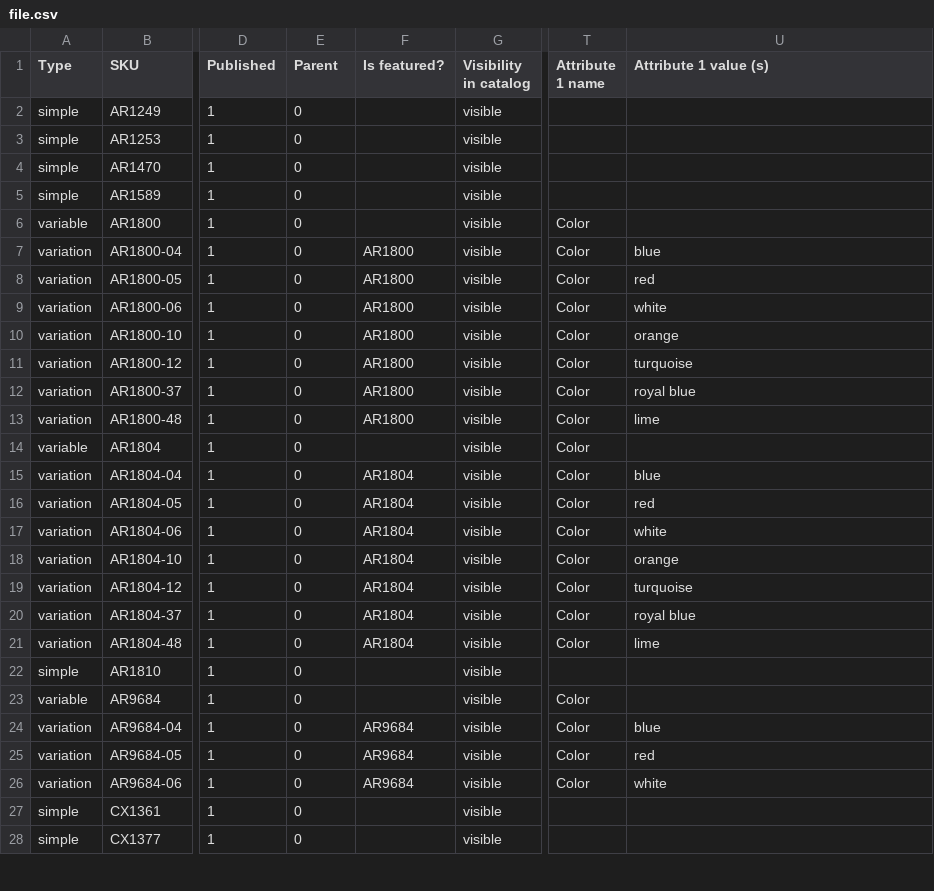
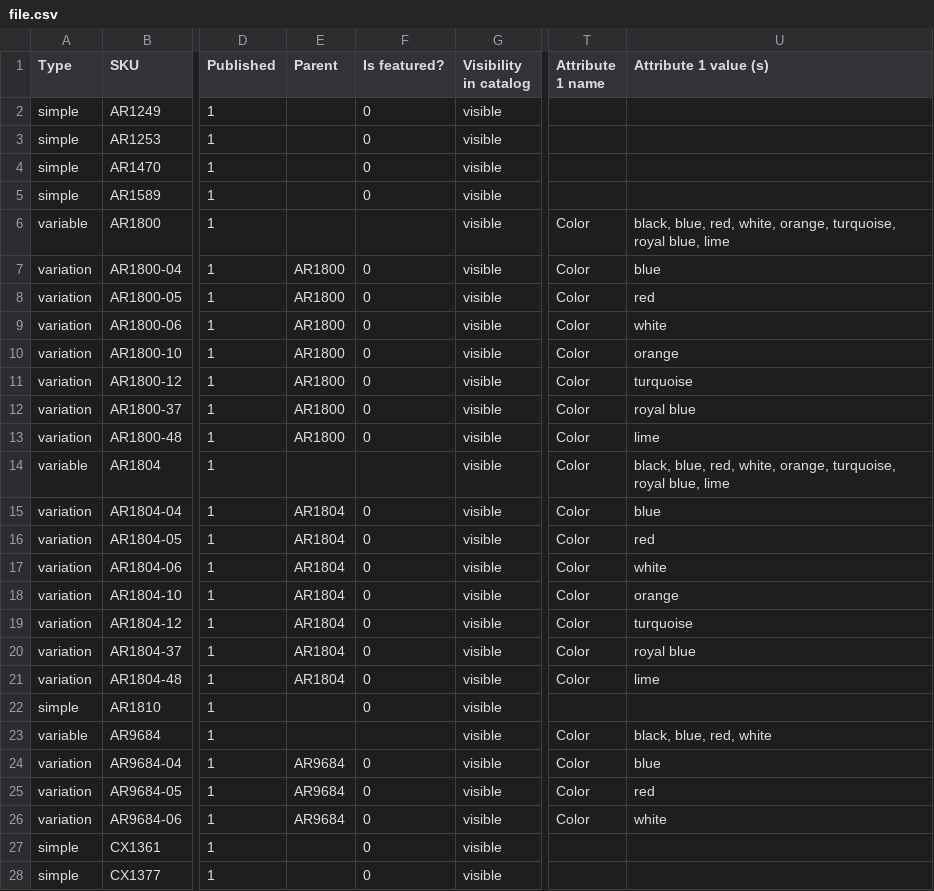
Before and after one commit to gianemi2/gadget-importer, a CSV file: file.csv, drawn as a sheet; only a part is shown, gaps mark what is left out; the diff covers the shown part only; the diff names each change by its address in the sheet, - before the commit and + after, or states it on an @@ line.

```diff
--- a/file.csv
+++ b/file.csv
-E2:E6 (Parent): 0
+E2:E6 (Parent): (empty)
-F2:F5 (Is featured?): (empty)
+F2:F5 (Is featured?): 0
-U6 (Attribute 1 value (s)): (empty)
+U6 (Attribute 1 value (s)): black, blue, red, white, orange, turquoise, royal blue, lime
-E7:E13 (Parent): 0
+E7:E13 (Parent): AR1800
-F7:F13 (Is featured?): AR1800
+F7:F13 (Is featured?): 0
-E14 (Parent): 0
+E14 (Parent): (empty)
-U14 (Attribute 1 value (s)): (empty)
+U14 (Attribute 1 value (s)): black, blue, red, white, orange, turquoise, royal blue, lime
-E15:E21 (Parent): 0
+E15:E21 (Parent): AR1804
-F15:F21 (Is featured?): AR1804
+F15:F21 (Is featured?): 0
-E22:E23 (Parent): 0
+E22:E23 (Parent): (empty)
-F22 (Is featured?): (empty)
+F22 (Is featured?): 0
-U23 (Attribute 1 value (s)): (empty)
+U23 (Attribute 1 value (s)): black, blue, red, white
-E24:E26 (Parent): 0
+E24:E26 (Parent): AR9684
-F24:F26 (Is featured?): AR9684
+F24:F26 (Is featured?): 0
-E27:E28 (Parent): 0
+E27:E28 (Parent): (empty)
-F27:F28 (Is featured?): (empty)
+F27:F28 (Is featured?): 0
```
Also changed, not shown: 50 edited cells elsewhere in this file, 11 other files.
